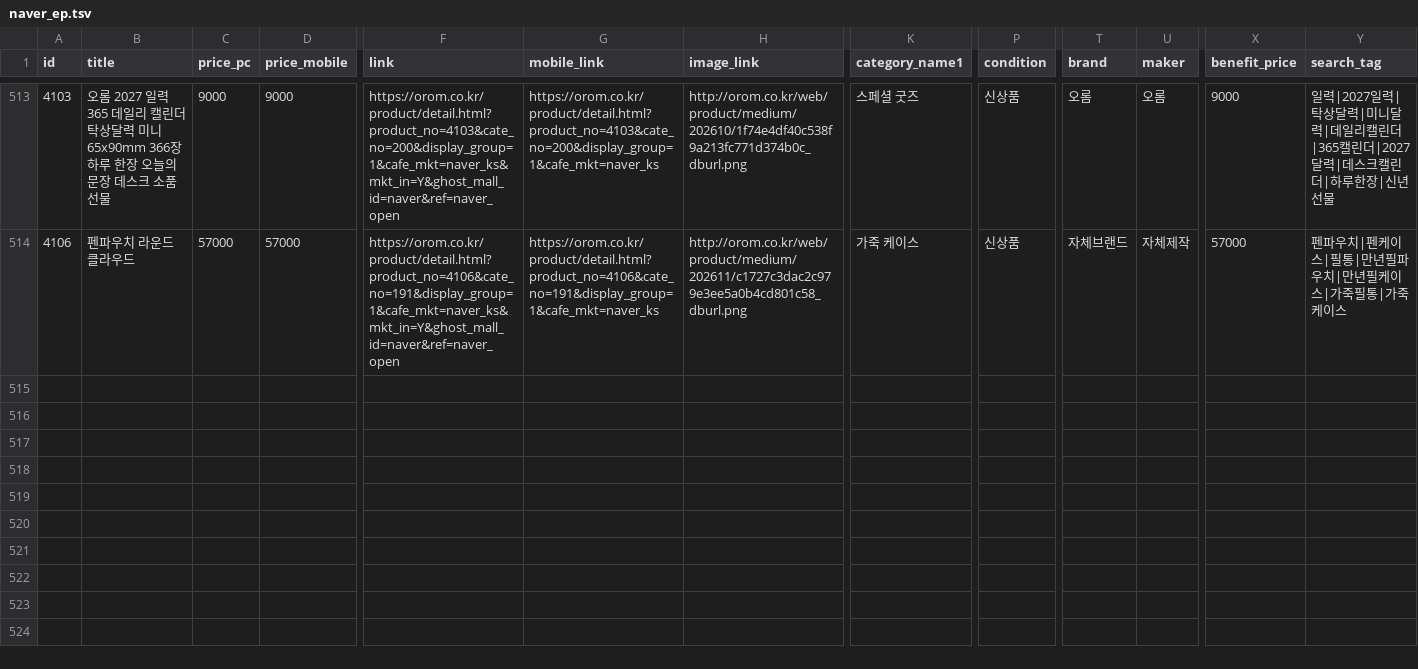
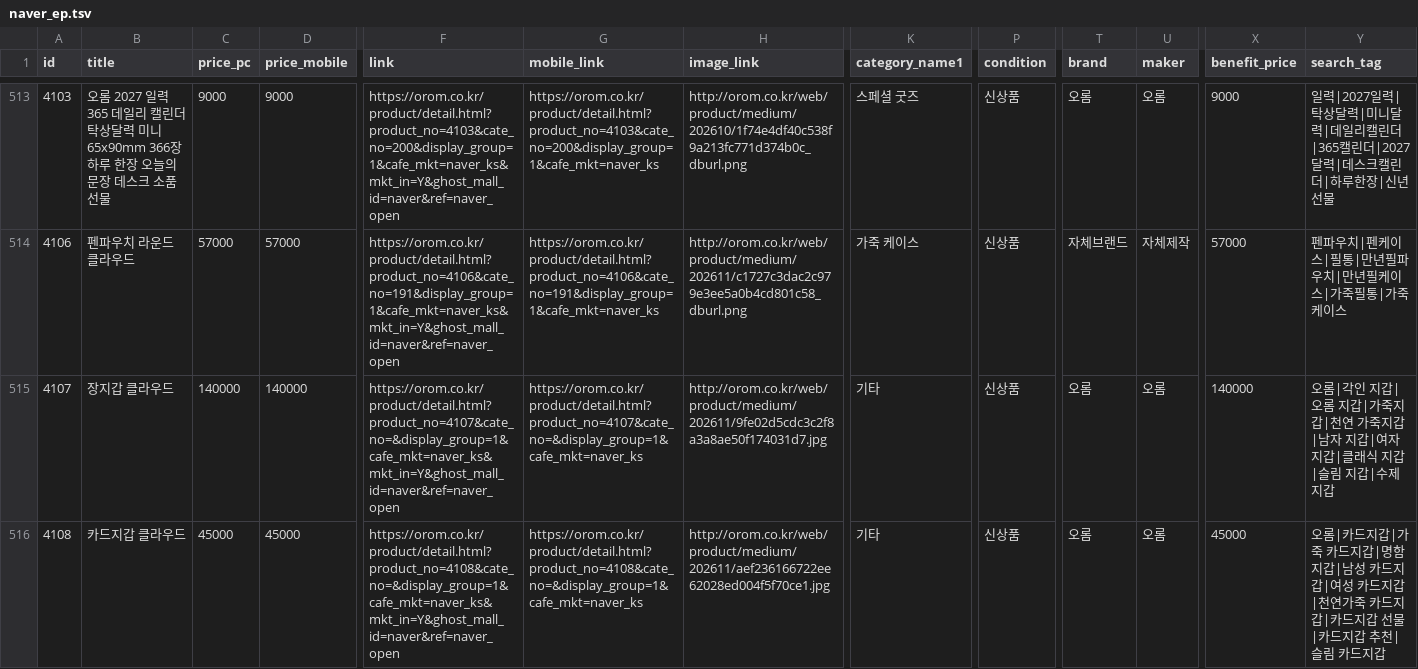
Before and after one commit to OROMadmin/orom-ep, a TSV file: docs/naver_ep.tsv, drawn as a sheet; only a part is shown, gaps mark what is left out; rows hold the shown columns only; the diff names each change by its address in the sheet, - before the commit and + after, or states it on an @@ line.

```diff
--- a/docs/naver_ep.tsv
+++ b/docs/naver_ep.tsv
+row 515: 4107 | 장지갑 클라우드 | 140000 | 140000 | https://orom.co.kr/product/detail.html?product_no=4107&cate_no=&display_group=1&cafe_mkt=naver_ks&mkt_in=Y&ghost_mall_id=naver&ref=naver_open | https://orom.co.kr/product/detail.html?product_no=4107&cate_no=&display_group=1&cafe_mkt=naver_ks | http://orom.co.kr/web/product/medium/202611/9fe02d5cdc3c2f8a3a8ae50f174031d7.jpg | 기타 | 신상품 | 오롬 | 오롬 | 140000 | 오롬|각인 지갑|오롬 지갑|가죽지갑|천연 가죽지갑|남자 지갑|여자 지갑|클래식 지갑|슬림 지갑|수제 지갑
+row 516: 4108 | 카드지갑 클라우드 | 45000 | 45000 | https://orom.co.kr/product/detail.html?product_no=4108&cate_no=&display_group=1&cafe_mkt=naver_ks&mkt_in=Y&ghost_mall_id=naver&ref=naver_open | https://orom.co.kr/product/detail.html?product_no=4108&cate_no=&display_group=1&cafe_mkt=naver_ks | http://orom.co.kr/web/product/medium/202611/aef236166722ee62028ed004f5f70ce1.jpg | 기타 | 신상품 | 오롬 | 오롬 | 45000 | 오롬|카드지갑|가죽 카드지갑|명함지갑|남성 카드지갑|여성 카드지갑|천연가죽 카드지갑|카드지갑 선물|카드지갑 추천|슬림 카드지갑
```
Also changed, not shown: 3 other files.
